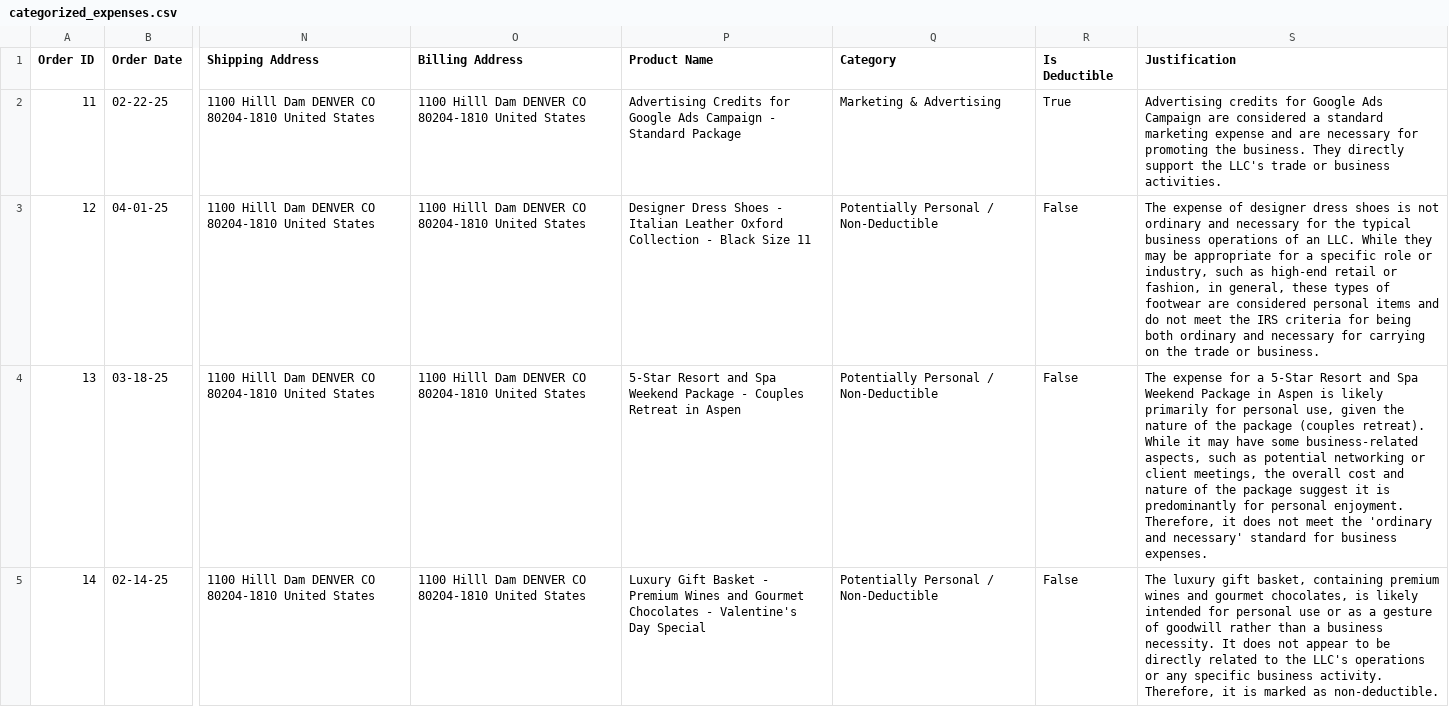
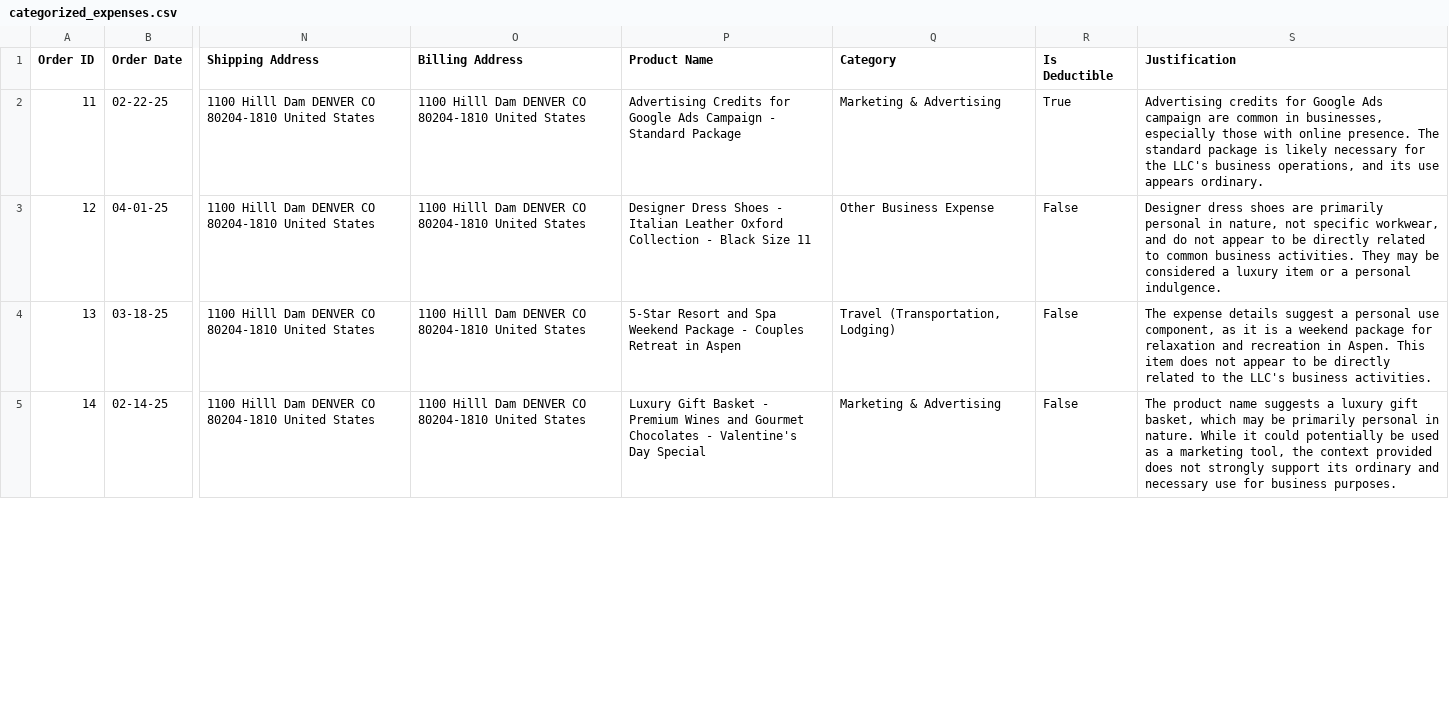
Before and after one commit to JustCodeIt7/Llama_Auto_Expense, a CSV file: data/categorized_expenses.csv, drawn as a sheet; only a part is shown, gaps mark what is left out; the diff covers the shown part only; the diff names each change by its address in the sheet, - before the commit and + after, or states it on an @@ line.

Commit message:
Refactor file operations and environment loading in expense processing
Modified `llama_expense.py` to streamline error handling, remove redundant exception catching, and load environment variables from `.env`. Updated expense category mappings in `categorized_expenses.csv` for consistency. These changes aim to improve maintainability and data clarity.

```diff
--- a/data/categorized_expenses.csv
+++ b/data/categorized_expenses.csv
-S2 (Justification): …Google Ads Campaign are considered a standard marketing expense and are necessary for promoting the business. They directly support the LLC's trade or business activities.
+S2 (Justification): …Google Ads campaign are common in businesses, especially those with online presence. The standard package is likely necessary for the LLC's business operations, and its use appears ordinary.
-Q3 (Category): Potentially Personal / Non-Deductible
+Q3 (Category): Other Business Expense
-S3 (Justification): The expense of designer dress shoes is not ordinary and necessary for the typical business operations of an LLC. While they may be appropriate for a specific role or industry, such as high-end retail or fashion, in general, these types of footwear are considered personal items and do not meet the IRS criteria for being both ordinary and necessary for carrying on the trade or business.
+S3 (Justification): Designer dress shoes are primarily personal in nature, not specific workwear, and do not appear to be directly related to common business activities. They may be considered a luxury item or a personal indulgence.
-Q4 (Category): Potentially Personal / Non-Deductible
+Q4 (Category): Travel (Transportation, Lodging)
-S4 (Justification): The expense for a 5-Star Resort and Spa Weekend Package in Aspen is likely primarily for personal use, given the nature of the package (couples retreat). While it may have some business-related aspects, such as potential networking or client meetings, the overall cost and nature of the package suggest it is predominantly for personal enjoyment. Therefore, it does not meet the 'ordinary and necessary' standard for business expenses.
+S4 (Justification): The expense details suggest a personal use component, as it is a weekend package for relaxation and recreation in Aspen. This item does not appear to be directly related to the LLC's business activities.
-Q5 (Category): Potentially Personal / Non-Deductible
+Q5 (Category): Marketing & Advertising
-S5 (Justification): The luxury gift basket, containing premium wines and gourmet chocolates, is likely intended for personal use or as a gesture of goodwill rather than a business necessity. It does not appear to be directly related to the LLC's operations or any specific business activity. Therefore, it is marked as non-deductible.
+S5 (Justification): The product name suggests a luxury gift basket, which may be primarily personal in nature. While it could potentially be used as a marketing tool, the context provided does not strongly support its ordinary and necessary use for business purposes.
```
Also changed, not shown: 20 edited cells elsewhere in this file, 1 other file.
